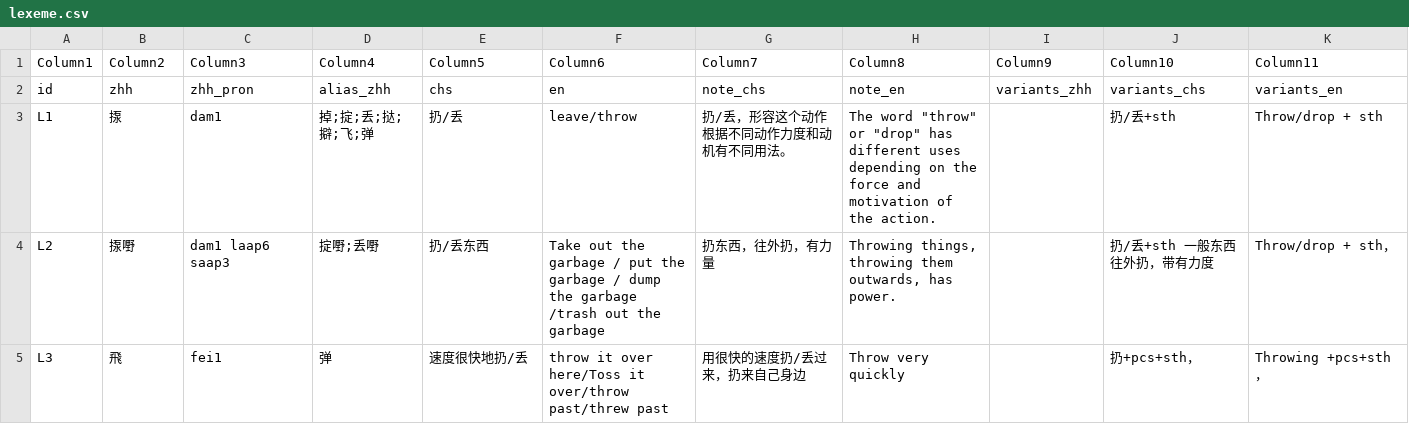
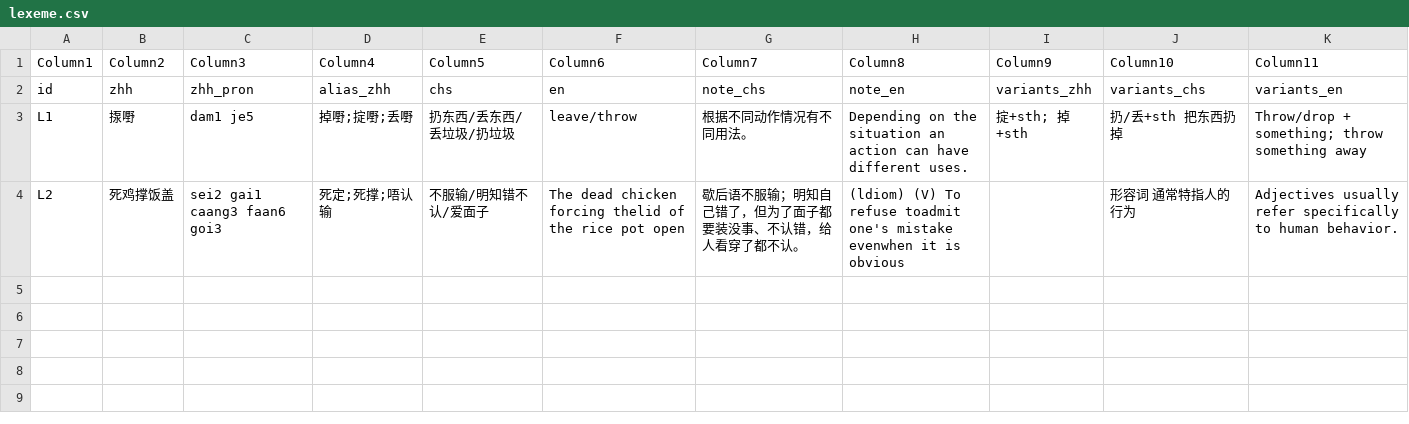
Before and after one commit to Joker9405/Can-Tong, a CSV file: data/lexeme.csv, drawn as a sheet.

```diff
--- a/data/lexeme.csv
+++ b/data/lexeme.csv
@@ -2,4 +2,3 @@ Column1,Column2,Column3,Column4,Column5,Column6,Column7,Column8,Column9,Column10
 id,zhh,zhh_pron,alias_zhh,chs,en,note_chs,note_en,variants_zhh,variants_chs,variants_en
-L1,揼,dam1,掉;掟;丢;挞;擗;飞;弹,扔/丢,leave/throw,扔/丢，形容这个动作根据不同动作力度和动机有不同用法。,"The word ""throw"" or ""drop"" has different uses depending on the force and motivation of the action.",,扔/丢+sth ,Throw/drop + sth
-L2,揼嘢,dam1 laap6 saap3,掟嘢;丢嘢,扔/丢东西,Take out the garbage / put the garbage / dump the garbage /trash out the garbage ,扔东西，往外扔，有力量,"Throwing things, throwing them outwards, has power.",,扔/丢+sth 一般东西往外扔，带有力度,Throw/drop + sth，
-L3,飛,fei1 ,弹,速度很快地扔/丢,throw it over here/Toss it over/throw past/threw past,用很快的速度扔/丢过来，扔来自己身边,Throw very quickly,,扔+pcs+sth，,Throwing +pcs+sth，
+L1,揼嘢,dam1 je5,掉嘢;掟嘢;丢嘢,扔东西/丢东西/丢垃圾/扔垃圾,leave/throw,根据不同动作情况有不同用法。,Depending on the situation an action can have different uses.,掟+sth; 掉+sth,扔/丢+sth 把东西扔掉,Throw/drop + something; throw something away
+L2,死鸡撑饭盖,sei2 gai1 caang3 faan6 goi3,死定;死撑;唔认输,不服输/明知错不认/爱面子,The dead chicken forcing thelid of the rice pot open,歇后语不服输；明知自己错了，但为了面子都要装没事、不认错，给人看穿了都不认。,(ldiom) (V) To refuse toadmit one's mistake evenwhen it is obvious,,形容词 通常特指人的行为,Adjectives usually refer specifically to human behavior.
```
Also changed, not shown: data/crossmap.csv, data/examples.csv.
